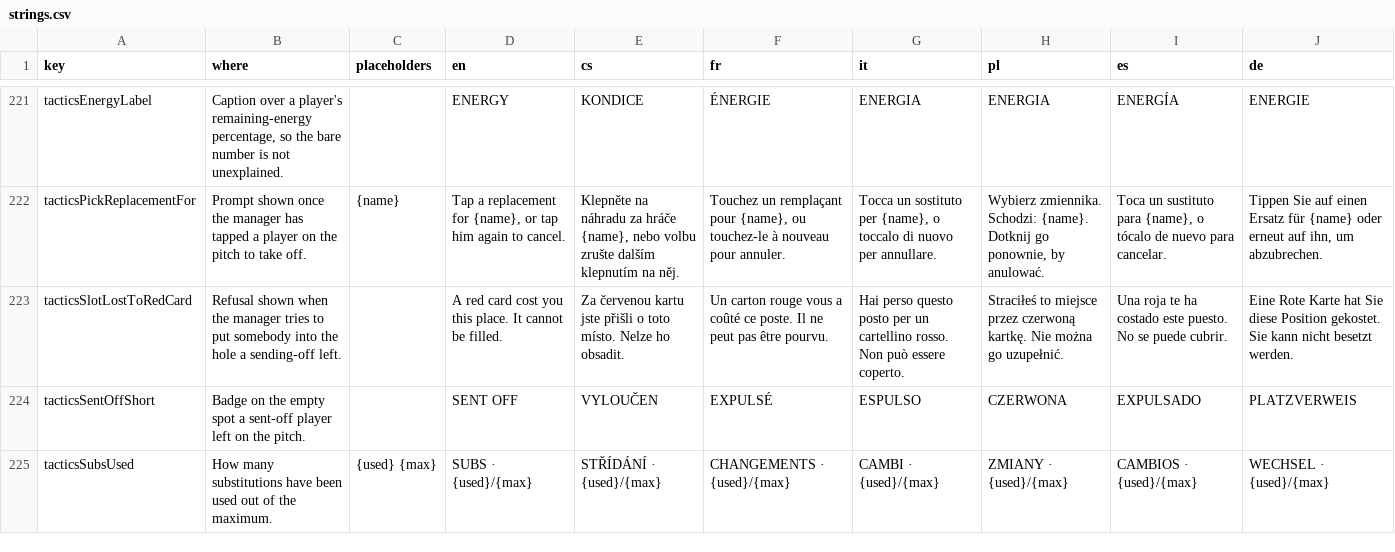
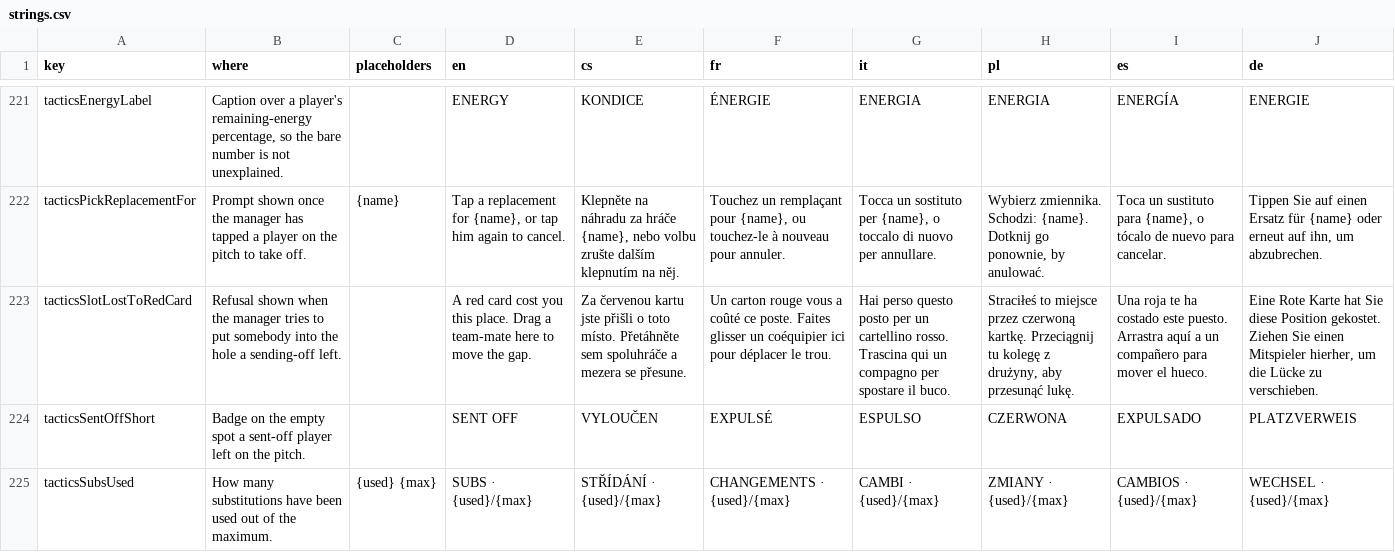
Before and after one commit to Kapsid/fnm26, a CSV file: copy/strings.csv, drawn as a sheet; only a part is shown, gaps mark what is left out; the diff names each change by its address in the sheet, - before the commit and + after, or states it on an @@ line.

```diff
--- a/copy/strings.csv
+++ b/copy/strings.csv
-D223 (en): …this place. It cannot be filled.
+D223 (en): …this place. Drag a team-mate here to move the gap.
-E223 (cs): …toto místo. Nelze ho obsadit.
+E223 (cs): …toto místo. Přetáhněte sem spoluhráče a mezera se přesune.
-F223 (fr): …ce poste. Il ne peut pas être pourvu.
+F223 (fr): …ce poste. Faites glisser un coéquipier ici pour déplacer le trou.
-G223 (it): …cartellino rosso. Non può essere coperto.
+G223 (it): …cartellino rosso. Trascina qui un compagno per spostare il buco.
-H223 (pl): …czerwoną kartkę. Nie można go uzupełnić.
+H223 (pl): …czerwoną kartkę. Przeciągnij tu kolegę z drużyny, aby przesunąć lukę.
-I223 (es): …este puesto. No se puede cubrir.
+I223 (es): …este puesto. Arrastra aquí a un compañero para mover el hueco.
-J223 (de): …Position gekostet. Sie kann nicht besetzt werden.
+J223 (de): …Position gekostet. Ziehen Sie einen Mitspieler hierher, um die Lücke zu verschieben.
```
Also changed, not shown: 15 other files.
